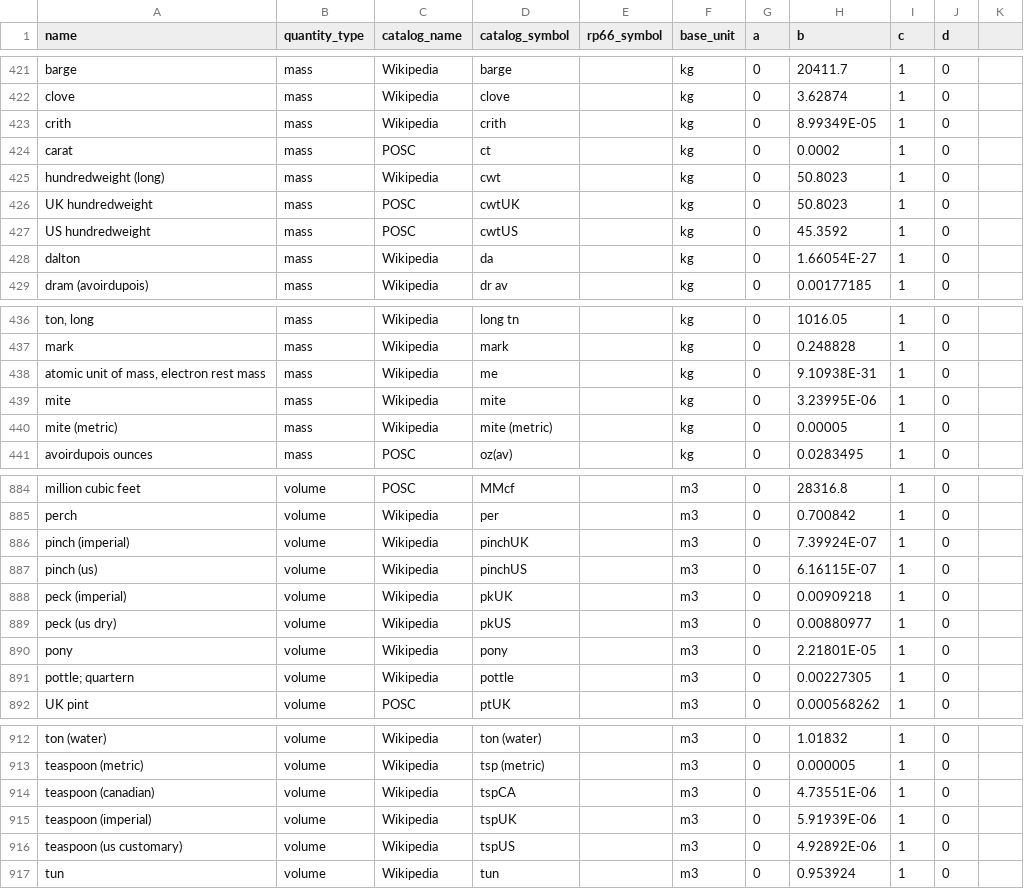
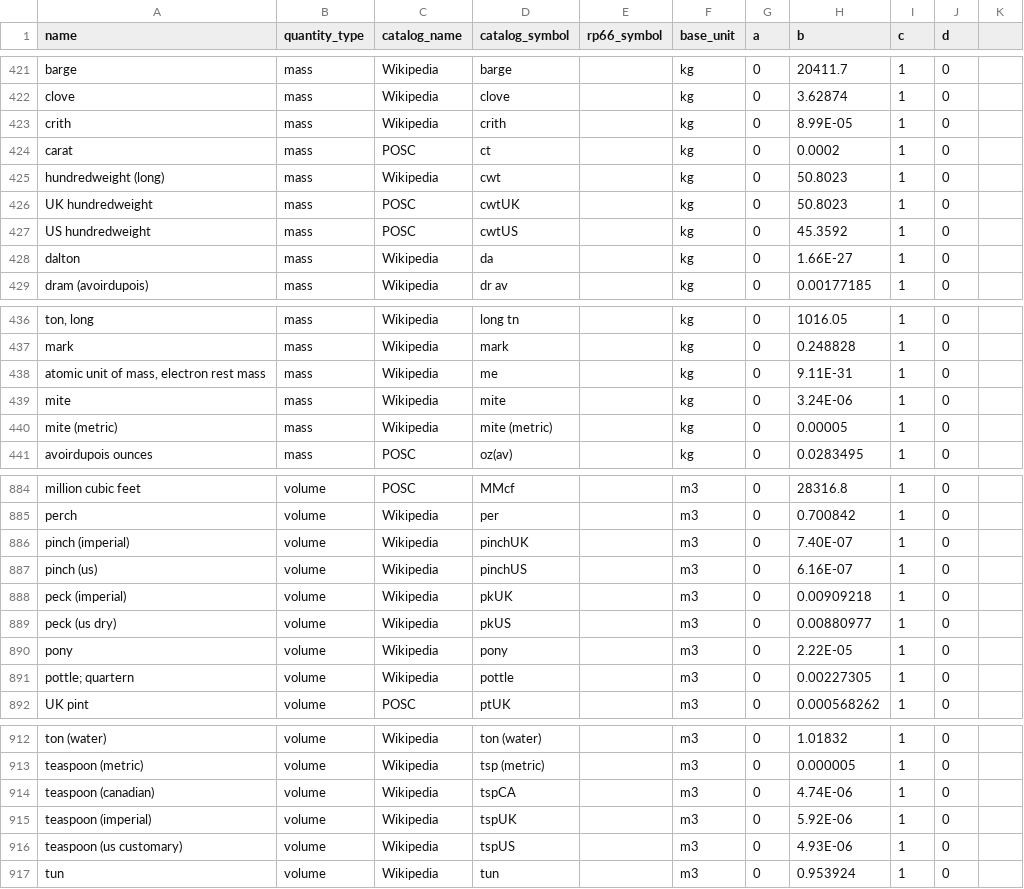
Before and after one commit to ropensci-archive/convertr, a CSV file: data_retrieval/conv.csv, drawn as a sheet; only a part is shown, gaps mark what is left out; the diff covers the shown part only.

```diff
--- a/data_retrieval/conv.csv
+++ b/data_retrieval/conv.csv
@@ -423 +423 @@ clove,mass,Wikipedia,clove,,kg,0,3.62874,1,0
-crith,mass,Wikipedia,crith,,kg,0,8.99349E-05,1,0
+crith,mass,Wikipedia,crith,,kg,0,8.99E-05,1,0,
@@ -428 +428 @@ US hundredweight,mass,POSC,cwtUS,,kg,0,45.3592,1,0
-dalton,mass,Wikipedia,da,,kg,0,1.66054E-27,1,0
+dalton,mass,Wikipedia,da,,kg,0,1.66E-27,1,0,
@@ -438,2 +438,2 @@ mark,mass,Wikipedia,mark,,kg,0,0.248828,1,0
-"atomic unit of mass, electron rest mass",mass,Wikipedia,me,,kg,0,9.10938E-31,1,0
-mite,mass,Wikipedia,mite,,kg,0,3.23995E-06,1,0
+"atomic unit of mass, electron rest mass",mass,Wikipedia,me,,kg,0,9.11E-31,1,0,
+mite,mass,Wikipedia,mite,,kg,0,3.24E-06,1,0,
@@ -886,2 +886,2 @@ perch,volume,Wikipedia,per,,m3,0,0.700842,1,0
-pinch (imperial),volume,Wikipedia,pinchUK,,m3,0,7.39924E-07,1,0
-pinch (us),volume,Wikipedia,pinchUS,,m3,0,6.16115E-07,1,0
+pinch (imperial),volume,Wikipedia,pinchUK,,m3,0,7.40E-07,1,0,
+pinch (us),volume,Wikipedia,pinchUS,,m3,0,6.16E-07,1,0,
@@ -890 +890 @@ peck (us dry),volume,Wikipedia,pkUS,,m3,0,0.00880977,1,0
-pony,volume,Wikipedia,pony,,m3,0,2.21801E-05,1,0
+pony,volume,Wikipedia,pony,,m3,0,2.22E-05,1,0,
@@ -914,3 +914,3 @@ teaspoon (metric),volume,Wikipedia,tsp (metric),,m3,0,0.000005,1,0
-teaspoon (canadian),volume,Wikipedia,tspCA,,m3,0,4.73551E-06,1,0
-teaspoon (imperial),volume,Wikipedia,tspUK,,m3,0,5.91939E-06,1,0
-teaspoon (us customary),volume,Wikipedia,tspUS,,m3,0,4.92892E-06,1,0
+teaspoon (canadian),volume,Wikipedia,tspCA,,m3,0,4.74E-06,1,0,
+teaspoon (imperial),volume,Wikipedia,tspUK,,m3,0,5.92E-06,1,0,
+teaspoon (us customary),volume,Wikipedia,tspUS,,m3,0,4.93E-06,1,0,
```
Also changed, not shown: 30 edited cells elsewhere in this file, 2 other files.
